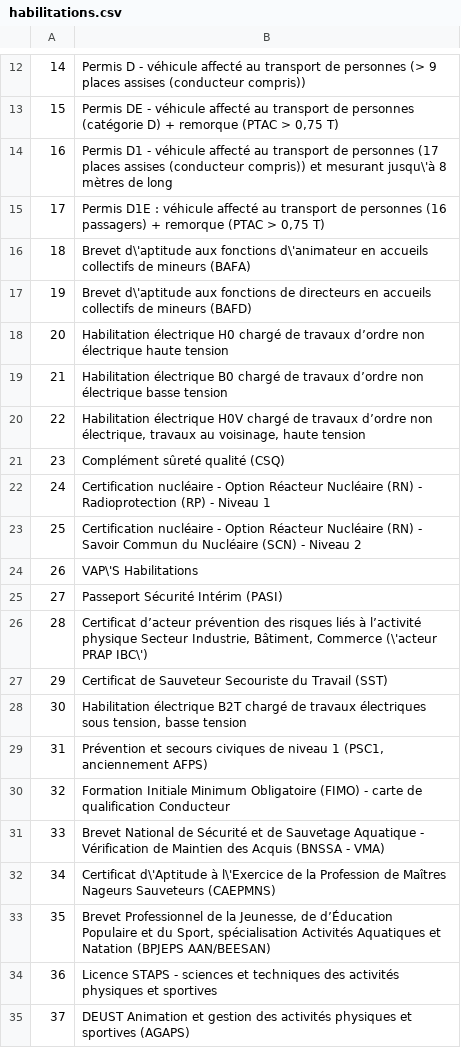
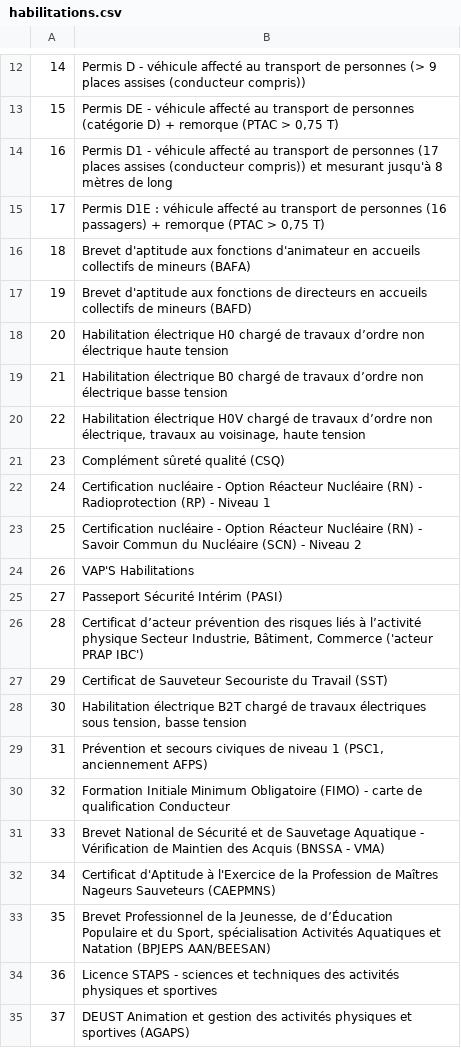
Before and after one commit to cangui2/candidatheque, a CSV file: doc/csv/habilitations.csv, drawn as a sheet; only a part is shown, gaps mark what is left out.

Commit message:
fixtures: load habilitations

```diff
--- a/doc/csv/habilitations.csv
+++ b/doc/csv/habilitations.csv
@@ -13,6 +13,6 @@
 15, "Permis DE - véhicule affecté au transport de personnes (catégorie D) + remorque (PTAC > 0,75 T)"
-16, "Permis D1 - véhicule affecté au transport de personnes (17 places assises (conducteur compris)) et mesurant jusqu\'à 8 mètres de long"
+16, "Permis D1 - véhicule affecté au transport de personnes (17 places assises (conducteur compris)) et mesurant jusqu'à 8 mètres de long"
 17, "Permis D1E : véhicule affecté au transport de personnes (16 passagers) + remorque (PTAC > 0,75 T)"
-18, "Brevet d\'aptitude aux fonctions d\'animateur en accueils collectifs de mineurs (BAFA)"
-19, "Brevet d\'aptitude aux fonctions de directeurs en accueils collectifs de mineurs (BAFD)"
+18, "Brevet d'aptitude aux fonctions d'animateur en accueils collectifs de mineurs (BAFA)"
+19, "Brevet d'aptitude aux fonctions de directeurs en accueils collectifs de mineurs (BAFD)"
 20, "Habilitation électrique H0 chargé de travaux d’ordre non électrique haute tension"
@@ -23,5 +23,5 @@
 25, "Certification nucléaire - Option Réacteur Nucléaire (RN) - Savoir Commun du Nucléaire (SCN) - Niveau 2"
-26, "VAP\'S Habilitations"
+26, "VAP'S Habilitations"
 27, "Passeport Sécurité Intérim (PASI)"
-28, "Certificat d’acteur prévention des risques liés à l’activité physique Secteur Industrie, Bâtiment, Commerce (\'acteur PRAP IBC\')"
+28, "Certificat d’acteur prévention des risques liés à l’activité physique Secteur Industrie, Bâtiment, Commerce ('acteur PRAP IBC')"
 29, "Certificat de Sauveteur Secouriste du Travail (SST)"
@@ -31,3 +31,3 @@
 33, "Brevet National de Sécurité et de Sauvetage Aquatique - Vérification de Maintien des Acquis (BNSSA - VMA)"
-34, "Certificat d\'Aptitude à l\'Exercice de la Profession de Maîtres Nageurs Sauveteurs (CAEPMNS)"
+34, "Certificat d'Aptitude à l'Exercice de la Profession de Maîtres Nageurs Sauveteurs (CAEPMNS)"
 35, "Brevet Professionnel de la Jeunesse, de d’Éducation Populaire et du Sport, spécialisation Activités Aquatiques et Natation (BPJEPS AAN/BEESAN)"
```
Also changed, not shown: 1 other file.
